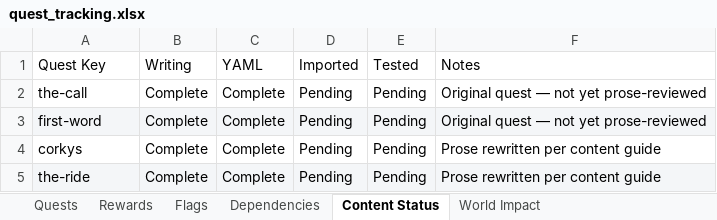
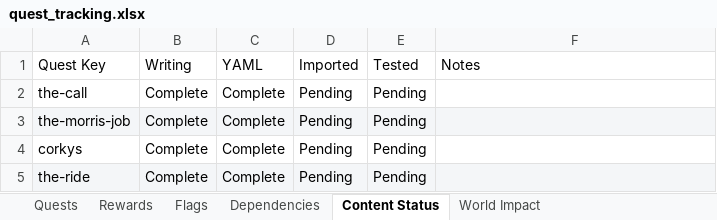
Before and after one commit to neoToad/soloBrowsergame, an Excel workbook: .docs/quest_tracking.xlsx, sheet Content Status, drawn as a sheet; values as stored, in another font and other column widths than the file's, no borders; the diff names each change by its address in the sheet, - before the commit and + after, or states it on an @@ line.

```diff
--- a/.docs/quest_tracking.xlsx (sheet Content Status)
+++ b/.docs/quest_tracking.xlsx (sheet Content Status)
-F2:F3 (Notes): Original quest — not yet prose-reviewed
+F2:F3 (Notes): (empty)
-A3 (Quest Key): first-word
+A3 (Quest Key): the-morris-job
-F4:F5 (Notes): Prose rewritten per content guide
+F4:F5 (Notes): (empty)
```
Also changed, not shown: sheet Rewards, sheet Flags, sheet World Impact, sheet Quests, sheet Dependencies, 14 other files.
